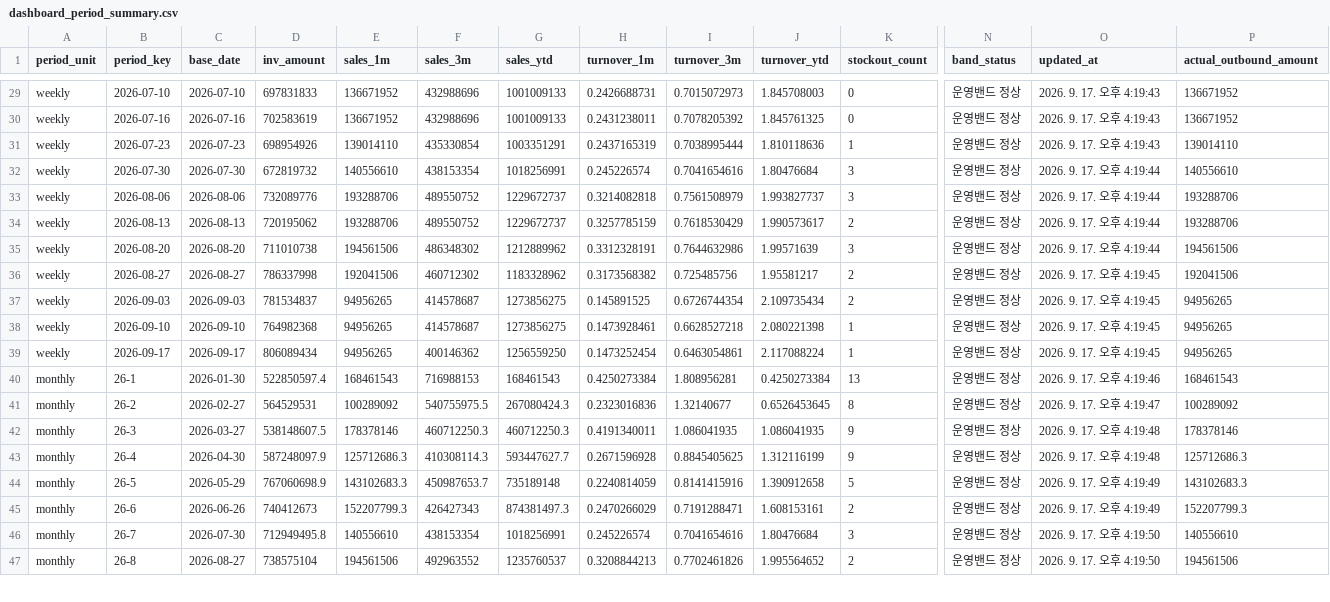
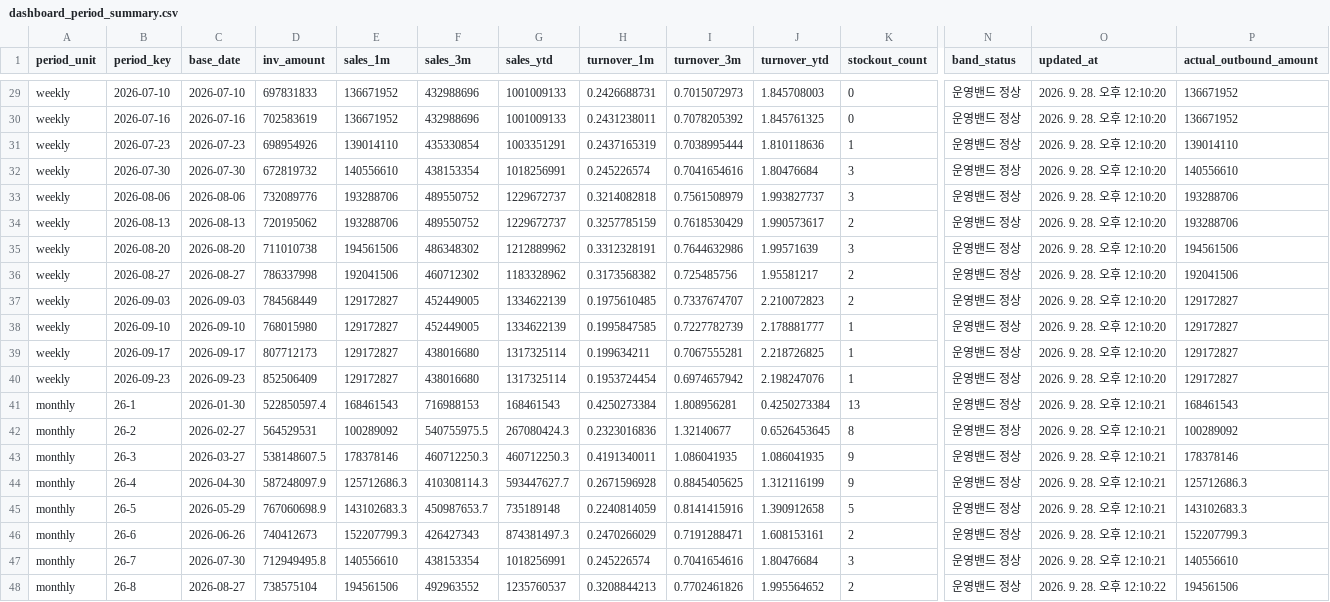
Before and after one commit to nanyounglee/SCMDASHBOARD, a CSV file: CSV/dashboard_period_summary.csv, drawn as a sheet; only a part is shown, gaps mark what is left out; addresses are those after the commit; rows hold the shown columns only; the diff covers the shown part only; the diff names each change by its address in the sheet, - before the commit and + after, or states it on an @@ line.

```diff
--- a/CSV/dashboard_period_summary.csv
+++ b/CSV/dashboard_period_summary.csv
-O29:O31 (updated_at): 2026. 9. 17. 오후 4:19:43
+O29:O31 (updated_at): 2026. 9. 28. 오후 12:10:20
-O32:O35 (updated_at): 2026. 9. 17. 오후 4:19:44
+O32:O35 (updated_at): 2026. 9. 28. 오후 12:10:20
-O36:O39 (updated_at): 2026. 9. 17. 오후 4:19:45
+O36:O39 (updated_at): 2026. 9. 28. 오후 12:10:20
-D37 (inv_amount): 781534837
+D37 (inv_amount): 784568449
-E37:E39 (sales_1m): 94956265
+E37:E39 (sales_1m): 129172827
-F37:F38 (sales_3m): 414578687
+F37:F38 (sales_3m): 452449005
-G37:G38 (sales_ytd): 1273856275
+G37:G38 (sales_ytd): 1334622139
-H37 (turnover_1m): 0.145891525
+H37 (turnover_1m): 0.1975610485
-I37 (turnover_3m): 0.6726744354
+I37 (turnover_3m): 0.7337674707
-J37 (turnover_ytd): 2.109735434
+J37 (turnover_ytd): 2.210072823
-P37:P39 (actual_outbound_amount): 94956265
+P37:P39 (actual_outbound_amount): 129172827
-D38 (inv_amount): 764982368
+D38 (inv_amount): 768015980
-H38 (turnover_1m): 0.1473928461
+H38 (turnover_1m): 0.1995847585
-I38 (turnover_3m): 0.6628527218
+I38 (turnover_3m): 0.7227782739
-J38 (turnover_ytd): 2.080221398
+J38 (turnover_ytd): 2.178881777
-D39 (inv_amount): 806089434
+D39 (inv_amount): 807712173
-F39 (sales_3m): 400146362
+F39 (sales_3m): 438016680
-G39 (sales_ytd): 1256559250
+G39 (sales_ytd): 1317325114
-H39 (turnover_1m): 0.1473252454
+H39 (turnover_1m): 0.199634211
-I39 (turnover_3m): 0.6463054861
+I39 (turnover_3m): 0.7067555281
-J39 (turnover_ytd): 2.117088224
+J39 (turnover_ytd): 2.218726825
+row 40: weekly | 2026-09-23 | 2026-09-23 | 852506409 | 129172827 | 438016680 | 1317325114 | 0.1953724454 | 0.6974657942 | 2.198247076 | 1 | 운영밴드 정상 | 2026. 9. 28. 오후 12:10:20 | 129172827
-O41 (updated_at): 2026. 9. 17. 오후 4:19:46
+O41 (updated_at): 2026. 9. 28. 오후 12:10:21
-O42 (updated_at): 2026. 9. 17. 오후 4:19:47
+O42 (updated_at): 2026. 9. 28. 오후 12:10:21
-O43:O44 (updated_at): 2026. 9. 17. 오후 4:19:48
+O43:O44 (updated_at): 2026. 9. 28. 오후 12:10:21
-O45:O46 (updated_at): 2026. 9. 17. 오후 4:19:49
+O45:O46 (updated_at): 2026. 9. 28. 오후 12:10:21
-O47 (updated_at): 2026. 9. 17. 오후 4:19:50
+O47 (updated_at): 2026. 9. 28. 오후 12:10:21
-O48 (updated_at): 2026. 9. 17. 오후 4:19:50
+O48 (updated_at): 2026. 9. 28. 오후 12:10:22
```
Also changed, not shown: 47 edited cells elsewhere in this file, 8 other files.
